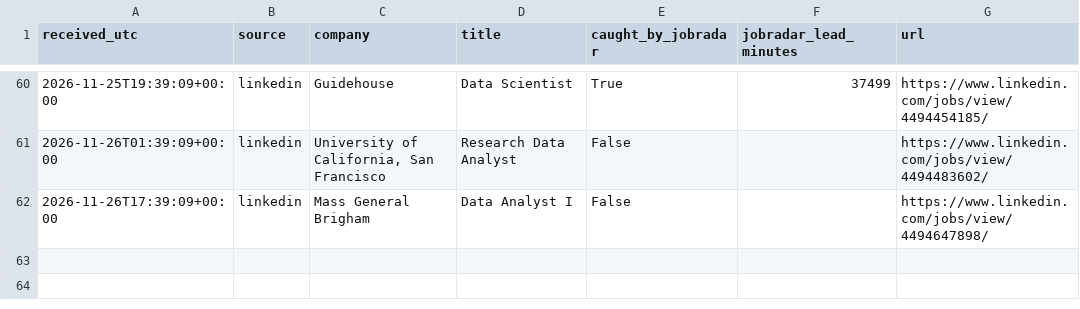
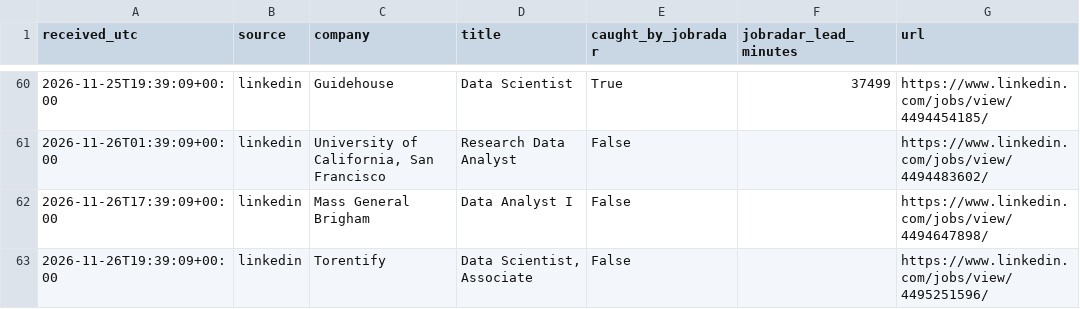
Before and after one commit to RyanSingh0/jobradar, a CSV file: out/coverage.csv, drawn as a sheet; only a part is shown, gaps mark what is left out.

```diff
--- a/out/coverage.csv
+++ b/out/coverage.csv
@@ -62 +62,2 @@ received_utc,source,company,title,caught_by_jobradar,jobradar_lead_minutes,url
 2026-11-26T17:39:09+00:00,linkedin,Mass General Brigham,Data Analyst I,False,,https://www.linkedin.com/jobs/view/4494647898/
+2026-11-26T19:39:09+00:00,linkedin,Torentify,"Data Scientist, Associate",False,,https://www.linkedin.com/jobs/view/4495251596/
```
Also changed, not shown: out/missing_companies.csv, 4 other files.
